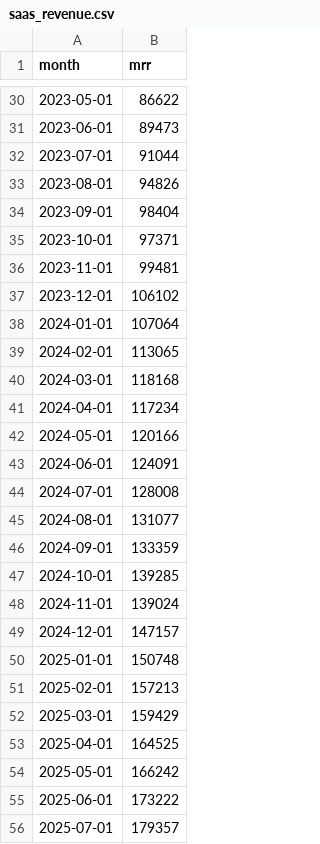
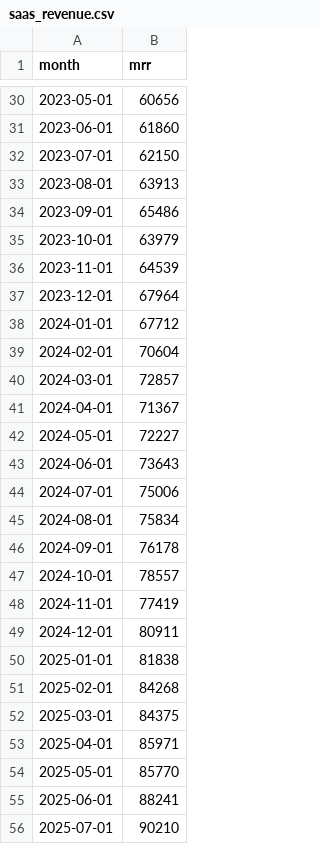
Before and after one commit to mkaavish/forecastClaudeSkill, a CSV file: examples/saas_revenue.csv, drawn as a sheet; only a part is shown, gaps mark what is left out; the diff covers the shown part only.

```diff
--- a/examples/saas_revenue.csv
+++ b/examples/saas_revenue.csv
@@ -30,27 +30,27 @@ month,mrr
-2023-05-01,86622
-2023-06-01,89473
-2023-07-01,91044
-2023-08-01,94826
-2023-09-01,98404
-2023-10-01,97371
-2023-11-01,99481
-2023-12-01,106102
-2024-01-01,107064
-2024-02-01,113065
-2024-03-01,118168
-2024-04-01,117234
-2024-05-01,120166
-2024-06-01,124091
-2024-07-01,128008
-2024-08-01,131077
-2024-09-01,133359
-2024-10-01,139285
-2024-11-01,139024
-2024-12-01,147157
-2025-01-01,150748
-2025-02-01,157213
-2025-03-01,159429
-2025-04-01,164525
-2025-05-01,166242
-2025-06-01,173222
-2025-07-01,179357
+2023-05-01,60656
+2023-06-01,61860
+2023-07-01,62150
+2023-08-01,63913
+2023-09-01,65486
+2023-10-01,63979
+2023-11-01,64539
+2023-12-01,67964
+2024-01-01,67712
+2024-02-01,70604
+2024-03-01,72857
+2024-04-01,71367
+2024-05-01,72227
+2024-06-01,73643
+2024-07-01,75006
+2024-08-01,75834
+2024-09-01,76178
+2024-10-01,78557
+2024-11-01,77419
+2024-12-01,80911
+2025-01-01,81838
+2025-02-01,84268
+2025-03-01,84375
+2025-04-01,85971
+2025-05-01,85770
+2025-06-01,88241
+2025-07-01,90210
```
Also changed, not shown: 32 edited cells elsewhere in this file, 25 other files.
